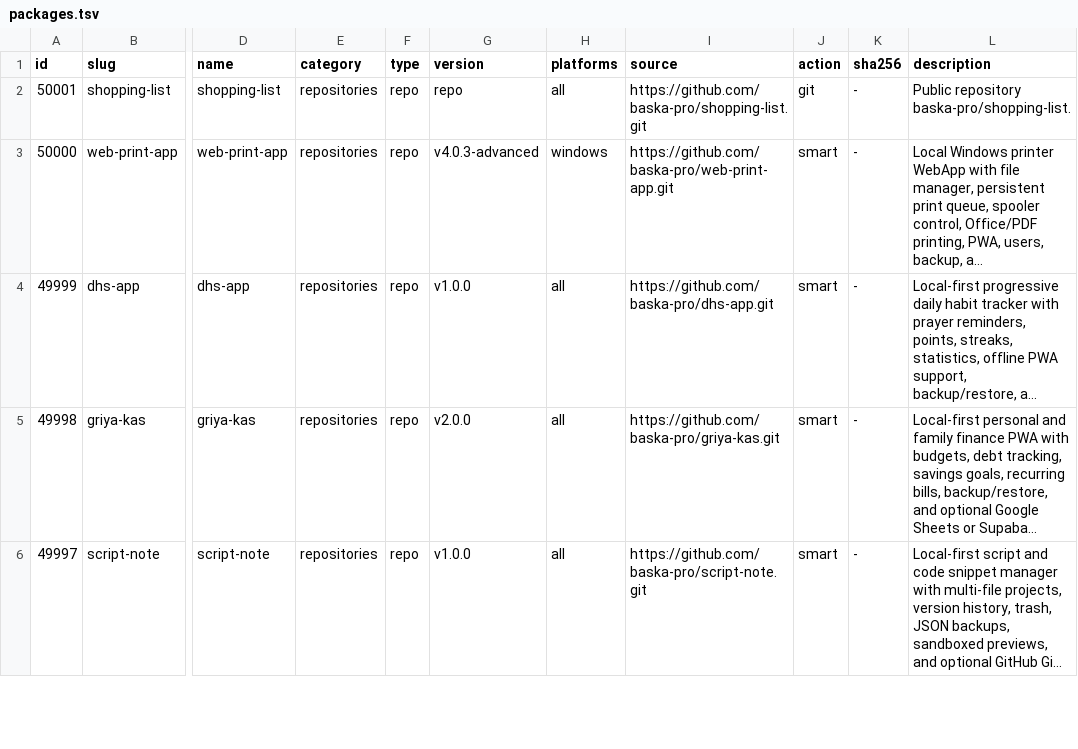
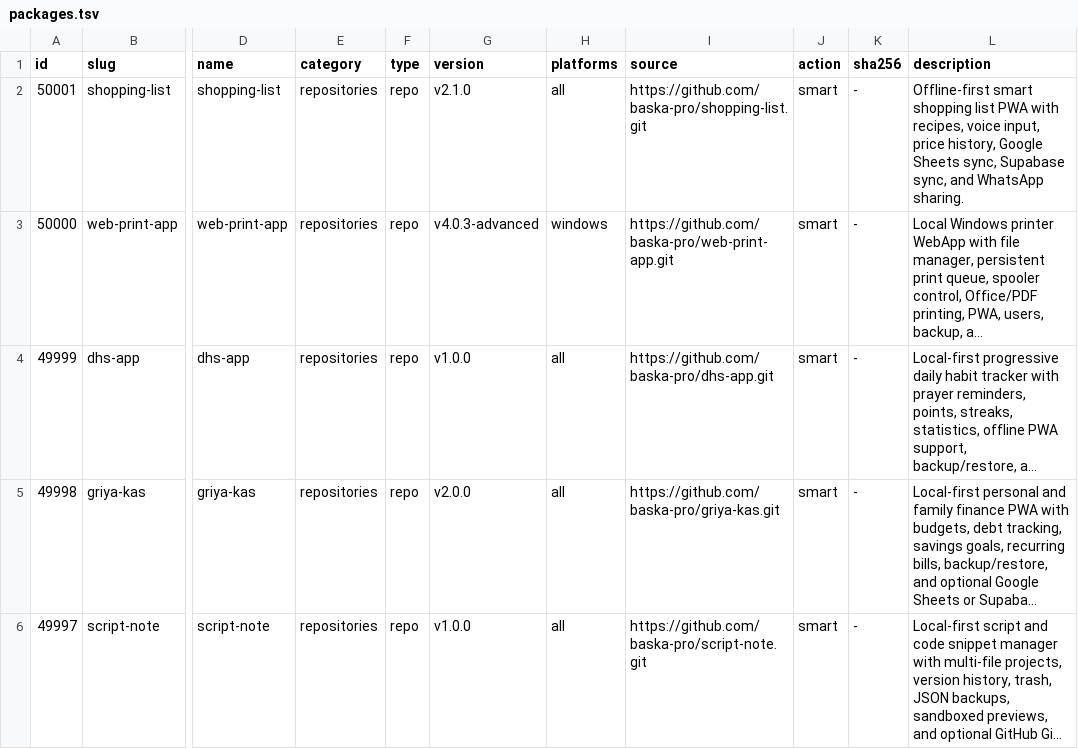
Before and after one commit to baska-pro/baska-hub, a TSV file: registry/packages.tsv, drawn as a sheet; only a part is shown, gaps mark what is left out; long unchanged cells end in …; the diff names each change by its address in the sheet, - before the commit and + after, or states it on an @@ line.

```diff
--- a/registry/packages.tsv
+++ b/registry/packages.tsv
-G2 (version): repo
+G2 (version): v2.1.0
-J2 (action): git
+J2 (action): smart
-L2 (description): Public repository baska-pro/shopping-list.
+L2 (description): Offline-first smart shopping list PWA with recipes, voice input, price history, Google Sheets sync, Supabase sync, and WhatsApp sharing.
```
Also changed, not shown: 2 other files.
